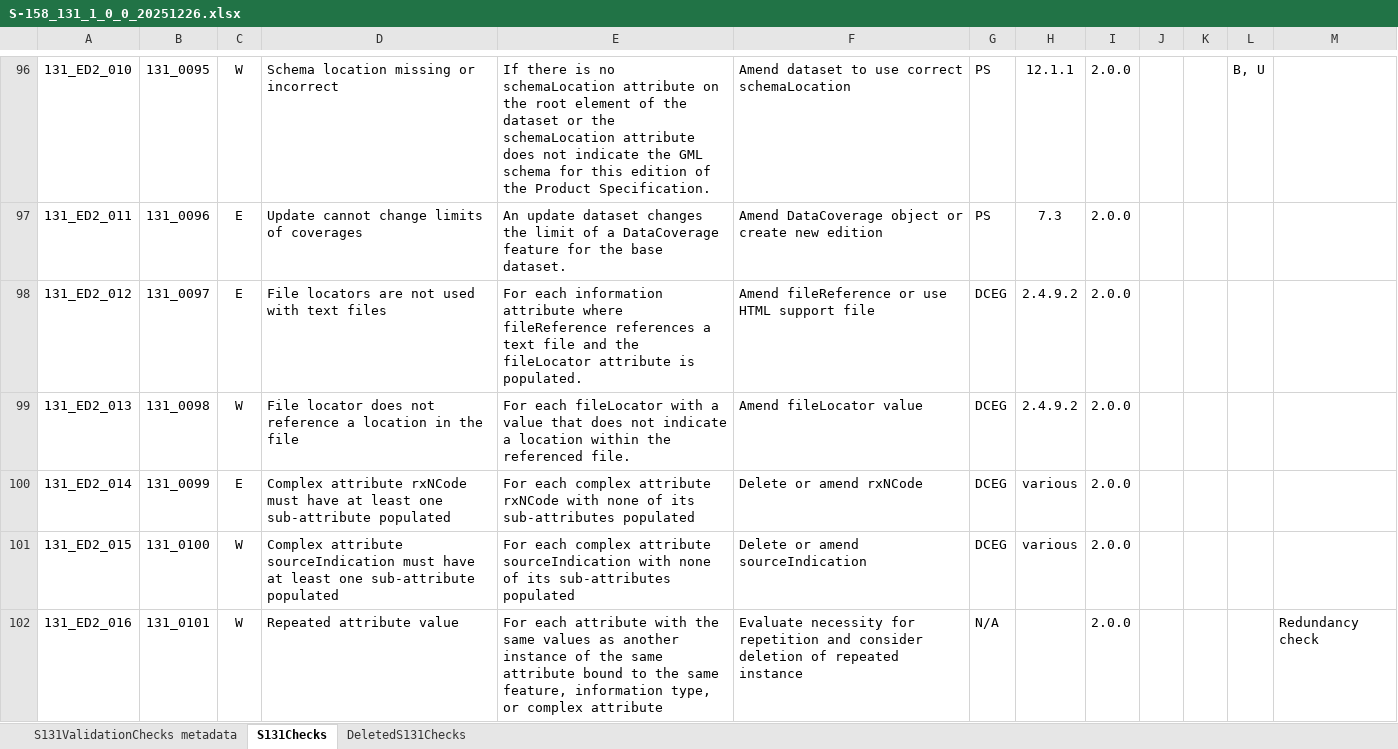
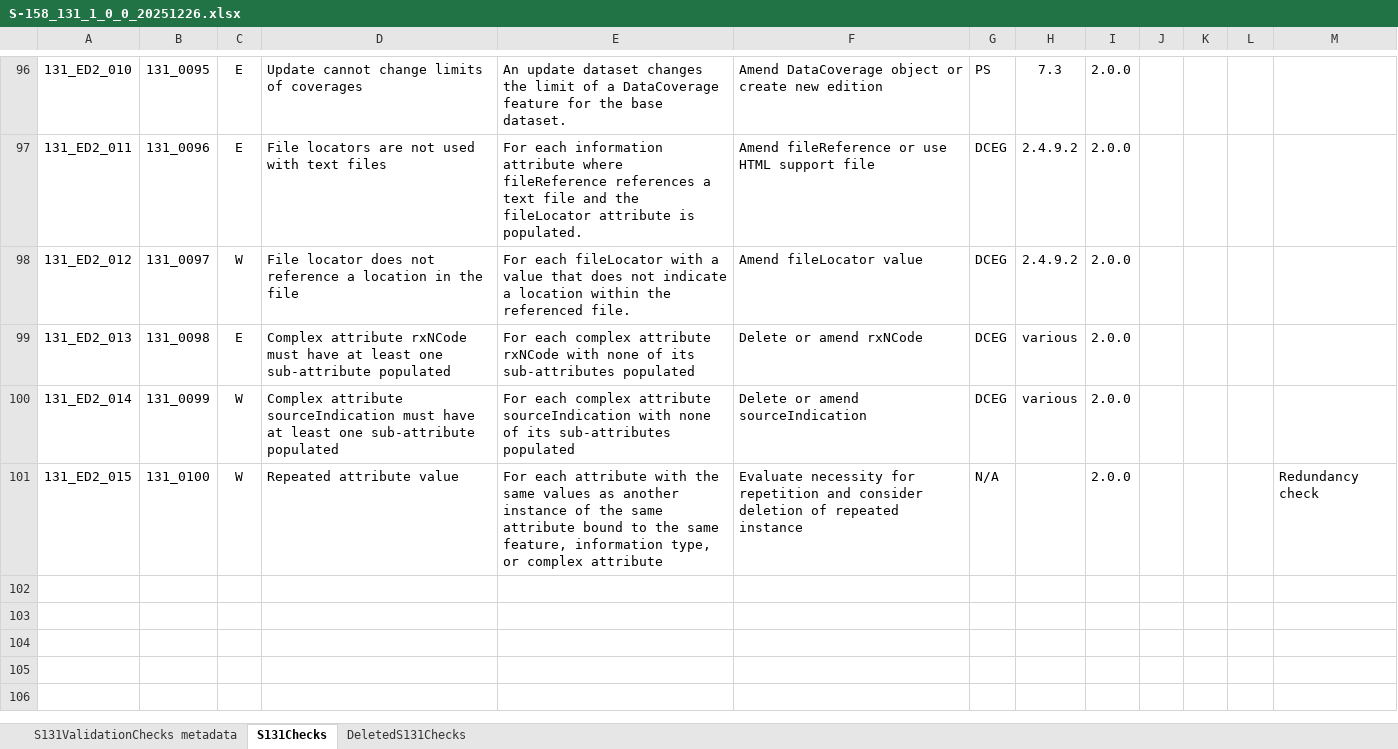
Before and after one commit to rmalyankar/S-131-Product-Specification-Development, an Excel workbook: S158_131/1.0.0/S-158_131_1_0_0_20251226.xlsx, sheet S131Checks, drawn as a sheet; only a part is shown, gaps mark what is left out; values as stored, in another font and other column widths than the file's, no borders; the diff covers the shown part only; the diff names each change by its address in the sheet, - before the commit and + after, or states it on an @@ line.

Commit message:
Review versions of PS, DCEG, and checks

```diff
--- a/S158_131/1.0.0/S-158_131_1_0_0_20251226.xlsx (sheet S131Checks)
+++ b/S158_131/1.0.0/S-158_131_1_0_0_20251226.xlsx (sheet S131Checks)
-C96: W
+C96: E
-D96: Schema location missing or incorrect
+D96: Update cannot change limits of coverages
-E96: If there is no schemaLocation attribute on the root element of the dataset or the schemaLocation attribute does not indicate the GML schema for this edition of the Product Specification.
+E96: An update dataset changes the limit of a DataCoverage feature for the base dataset.
-F96: Amend dataset to use correct schemaLocation
+F96: Amend DataCoverage object or create new edition
-H96: 12.1.1
+H96: 7.3
-L96: B, U
+L96: (empty)
-D97: Update cannot change limits of coverages
+D97: File locators are not used with text files
-E97: An update dataset changes the limit of a DataCoverage feature for the base dataset.
+E97: For each information attribute where fileReference references a text file and the fileLocator attribute is populated.
-F97: Amend DataCoverage object or create new edition
+F97: Amend fileReference or use HTML support file
-G97: PS
+G97: DCEG
-H97: 7.3
+H97: 2.4.9.2
-C98: E
+C98: W
-D98: File locators are not used with text files
+D98: File locator does not reference a location in the file
-E98: For each information attribute where fileReference references a text file and the fileLocator attribute is populated.
+E98: For each fileLocator with a value that does not indicate a location within the referenced file.
-F98: Amend fileReference or use HTML support file
+F98: Amend fileLocator value
-C99: W
+C99: E
-D99: File locator does not reference a location in the file
+D99: Complex attribute rxNCode must have at least one sub-attribute populated
-E99: For each fileLocator with a value that does not indicate a location within the referenced file.
+E99: For each complex attribute rxNCode with none of its sub-attributes populated
-F99: Amend fileLocator value
+F99: Delete or amend rxNCode
-H99: 2.4.9.2
+H99: various
-C100: E
+C100: W
-D100: Complex attribute rxNCode must have…
+D100: Complex attribute sourceIndication must have…
-E100: …complex attribute rxNCode with none…
+E100: …complex attribute sourceIndication with none…
-F100: Delete or amend rxNCode
+F100: Delete or amend sourceIndication
-D101: Complex attribute sourceIndication must have at least one sub-attribute populated
+D101: Repeated attribute value
-E101: For each complex attribute sourceIndication with none of its sub-attributes populated
+E101: For each attribute with the same values as another instance of the same attribute bound to the same feature, information type, or complex attribute
-F101: Delete or amend sourceIndication
+F101: Evaluate necessity for repetition and consider deletion of repeated instance
-G101: DCEG
+G101: N/A
-H101: various
+H101: (empty)
-M101: (empty)
+M101: Redundancy check
-row 102: 131_ED2_016 | 131_0101 | W | Repeated attribute value | For each attribute with the same values as another instance of the same attribute bound to the same feature, information type, or complex attribute | Evaluate necessity for repetition and consider deletion of repeated instance | N/A |  | 2.0.0 |  |  |  | Redundancy check
```
Also changed, not shown: 42 edited cells and cell formats elsewhere in this sheet, 2 other files.
